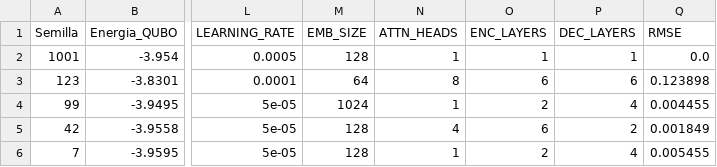
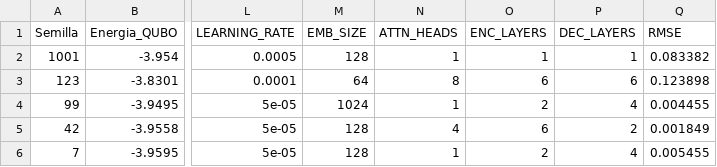
Before and after one commit to fedellor/TFG_QITE_HPO_Reproducibility, a CSV file: resultados/resultados_bayes_opt.csv, drawn as a sheet; only a part is shown, gaps mark what is left out; the diff names each change by its address in the sheet, - before the commit and + after, or states it on an @@ line.

```diff
--- a/resultados/resultados_bayes_opt.csv
+++ b/resultados/resultados_bayes_opt.csv
-Q2 (RMSE): 0.0
+Q2 (RMSE): 0.083382
```
Also changed, not shown: resultados/resultados_qite_qmio.csv, resultados/resultados_qite_sweep.csv, 13 other files.
